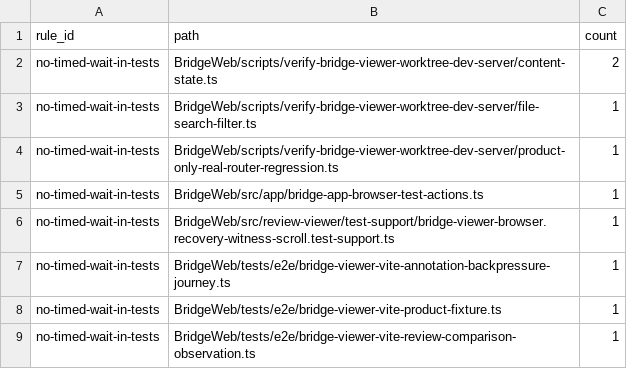
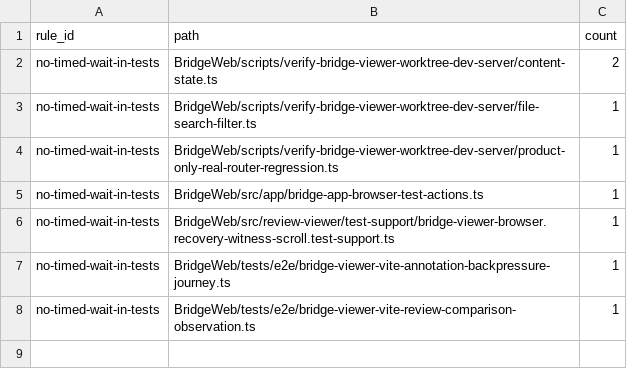
Before and after one commit to getagentstudio/agentstudio, a TSV file: BridgeWeb/architecture-debt-ledger.tsv, drawn as a sheet; the diff names each change by its address in the sheet, - before the commit and + after, or states it on an @@ line.

Commit message:
Tests: one BridgeWeb test-launch harness owns the Swift dev server, Vite and browser lifetimes

```diff
--- a/BridgeWeb/architecture-debt-ledger.tsv
+++ b/BridgeWeb/architecture-debt-ledger.tsv
-row 8: no-timed-wait-in-tests | BridgeWeb/tests/e2e/bridge-viewer-vite-product-fixture.ts | 1
```
Also changed, not shown: 22 other files.
